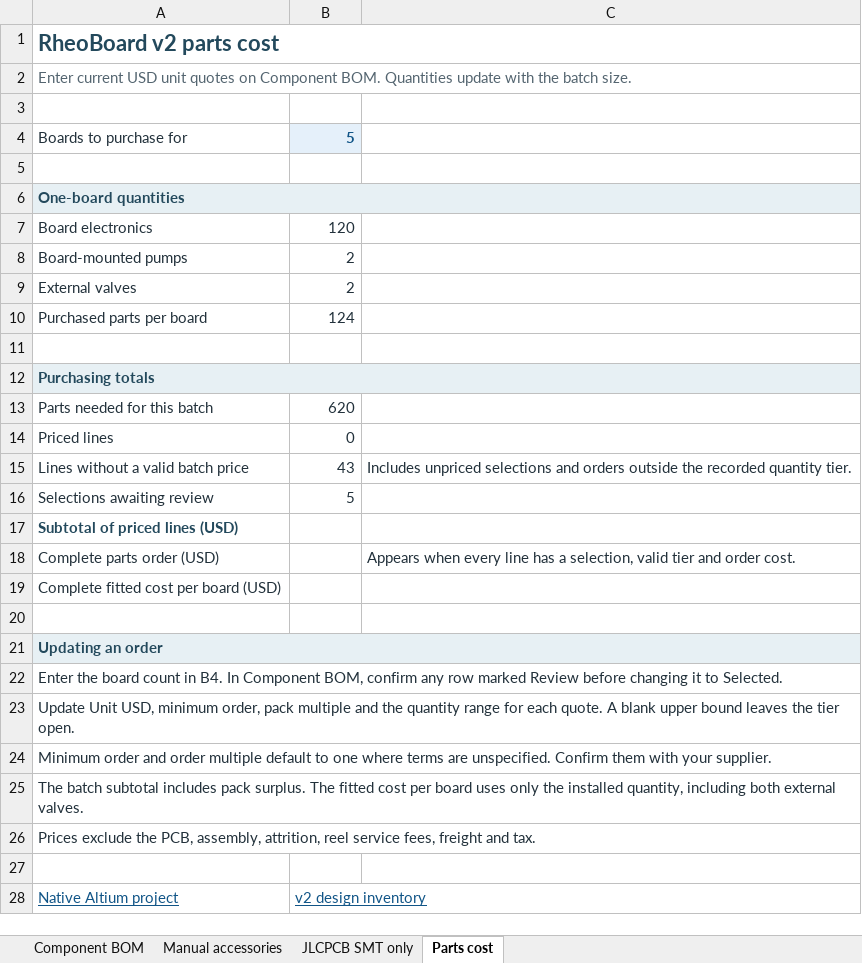
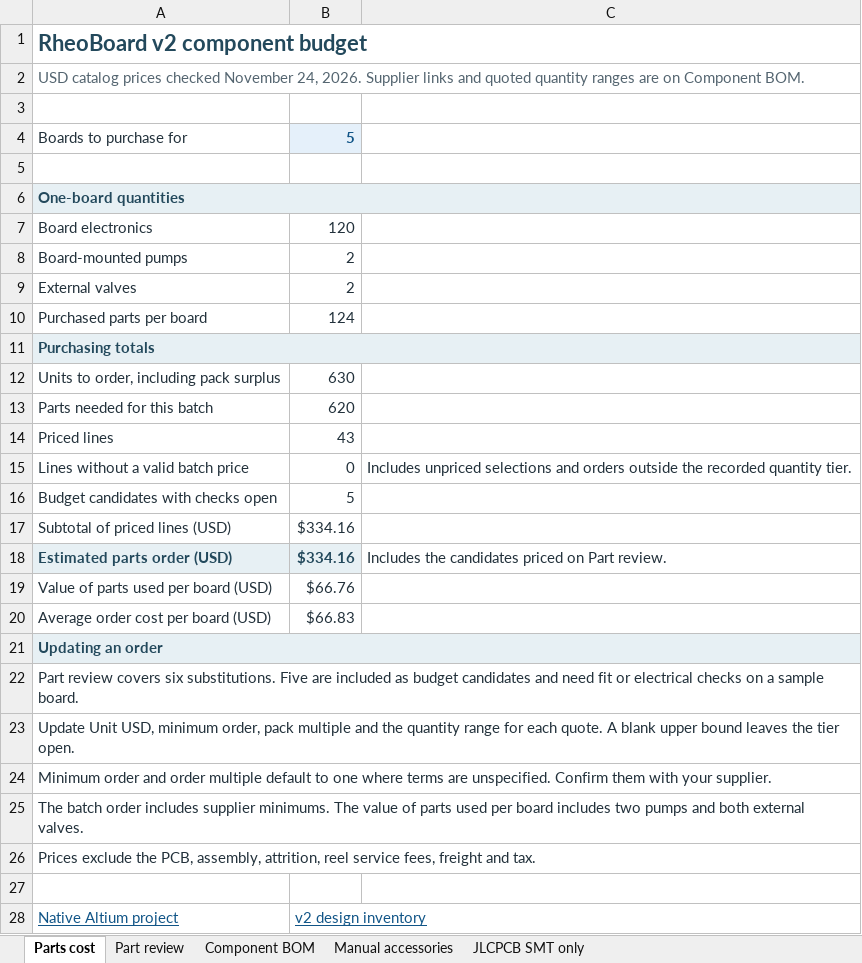
Before and after one commit to The-Hybrid-Atelier/RheoBoard, an Excel workbook: RheoBoard_PCB/RheoBoard_v2/BOM/BOM_RheoBoard_v2.xlsx, sheet Parts cost, drawn as a sheet; values as stored, in another font and other column widths than the file's, no borders; removed rows and columns are numbered as before the commit, all else as after; the diff names each change by its address in the sheet, - before the commit and + after, or states it on an @@ line.

Commit message:
Price the reviewed v2 parts for a five-board build

```diff
--- a/RheoBoard_PCB/RheoBoard_v2/BOM/BOM_RheoBoard_v2.xlsx (sheet Parts cost)
+++ b/RheoBoard_PCB/RheoBoard_v2/BOM/BOM_RheoBoard_v2.xlsx (sheet Parts cost)
+sheet tab: Part review
@@ sheet tab order changed: Parts cost | Part review | Component BOM | Manual accessories | JLCPCB SMT only @@
-A1: RheoBoard v2 parts cost
+A1: RheoBoard v2 component budget
-A2: Enter current USD unit quotes on Component BOM. Quantities update with the batch size.
+A2: USD catalog prices checked November 24, 2026. Supplier links and quoted quantity ranges are on Component BOM.
-row 11: (empty)
+row 12: Units to order, including pack surplus | 630
-B14: 0
+B14: 43
-B15: 43
+B15: 0
-A16: Selections awaiting review
+A16: Budget candidates with checks open
@@ A17 bold: on → off, text colour: #23495C → #22313B @@
-B17: (empty)
+B17: $334.16
-row 18: Complete parts order (USD) |  | Appears when every line has a selection, valid tier and order cost.
-row 19: Complete fitted cost per board (USD)
-row 18: (empty)
+row 18: Estimated parts order (USD) | $334.16 | Includes the candidates priced on Part review.
-A18:B18 fill: none
+A18:B18 fill: #E7F0F4
+row 19: Value of parts used per board (USD) | $66.76
+row 20: Average order cost per board (USD) | $66.83
-A22: Enter the board count in B4. In Component BOM, confirm any row marked Review before changing it to Selected.
+A22: Part review covers six substitutions. Five are included as budget candidates and need fit or electrical checks on a sample board.
-A25: The batch subtotal includes pack surplus. The fitted cost per board uses only the installed quantity, including both external…
+A25: The batch order includes supplier minimums. The value of parts used per board includes two pumps and both external…
```
Also changed, not shown: sheet Component BOM, sheet JLCPCB SMT only, formulas that keep their value, 1 other file.
